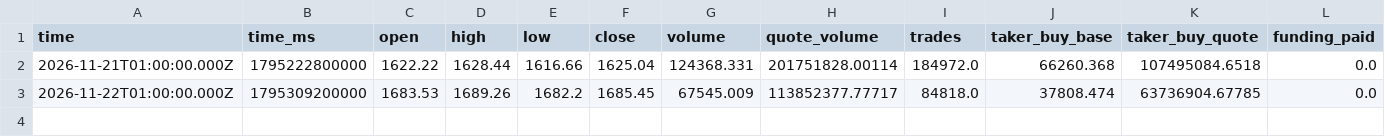
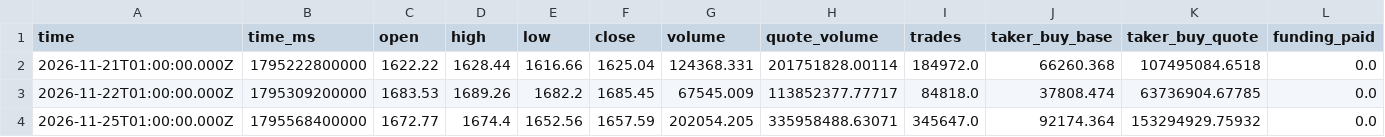
Before and after one commit to Jahzy23/Hi-man, a CSV file: quant/paper_state/state/bars/ETHUSDT_1h.csv, drawn as a sheet; only a part is shown; rows hold the shown columns only; the diff names each change by its address in the sheet, - before the commit and + after, or states it on an @@ line.

```diff
--- a/quant/paper_state/state/bars/ETHUSDT_1h.csv
+++ b/quant/paper_state/state/bars/ETHUSDT_1h.csv
+row 4: 2026-11-25T01:00:00.000Z | 1795568400000 | 1672.77 | 1674.4 | 1652.56 | 1657.59 | 202054.205 | 335958488.63071 | 345647.0 | 92174.364 | 153294929.75932 | 0.0
```
Also changed, not shown: quant/paper_state/state/bars/BTCUSDT_1h.csv, quant/paper_state/state/bars/SOLUSDT_1h.csv, 5 other files.
